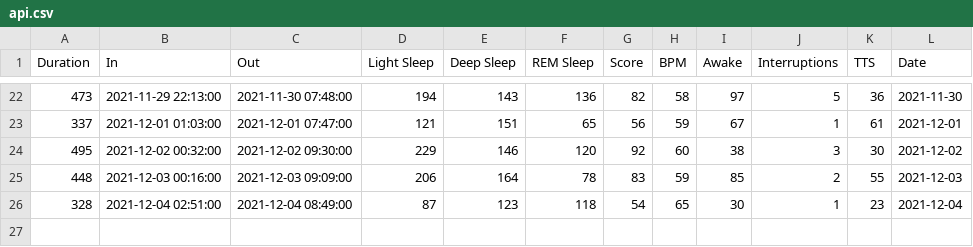
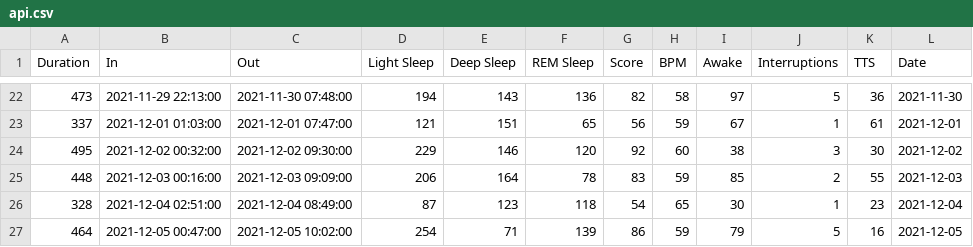
Before and after one commit to alexandreberkovic/IoT, a CSV file: Output data/CSV/api.csv (was Final_data/api.csv), drawn as a sheet; only a part is shown, gaps mark what is left out.

```diff
--- a/Final_data/api.csv
+++ b/Output data/CSV/api.csv
@@ -26 +26,2 @@ Duration,In,Out,Light Sleep,Deep Sleep,REM Sleep,Score,BPM,Awake,Interruptions,T
 328,2021-12-04 02:51:00,2021-12-04 08:49:00,87,123,118,54,65,30,1,23,2021-12-04
+464,2021-12-05 00:47:00,2021-12-05 10:02:00,254,71,139,86,59,79,5,16,2021-12-05
```
Also changed, not shown: Output data/CSV/humidity.csv, Output data/CSV/light.csv, 25 other files.
